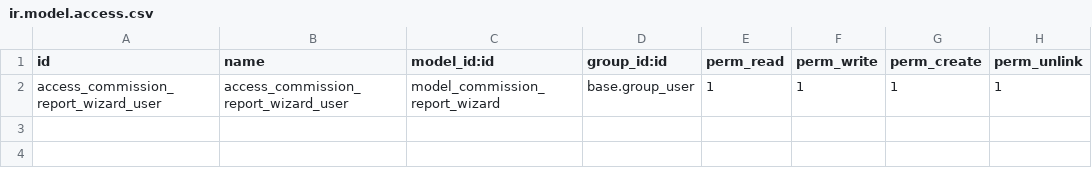
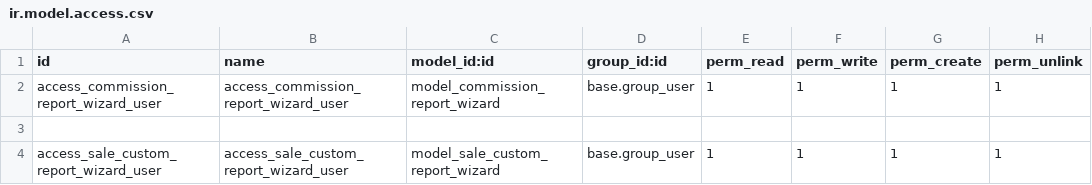
Before and after one commit to Paras-1-saxena/KreatorBee, a CSV file: apg_custom_reports/security/ir.model.access.csv, drawn as a sheet.

Commit message:
[edit]create sale excel report, add date filter in coupon

```diff
--- a/apg_custom_reports/security/ir.model.access.csv
+++ b/apg_custom_reports/security/ir.model.access.csv
@@ -2 +2,3 @@ id,name,model_id:id,group_id:id,perm_read,perm_write,perm_create,perm_unlink
 access_commission_report_wizard_user,access_commission_report_wizard_user,model_commission_report_wizard,base.group_user,1,1,1,1
+
+access_sale_custom_report_wizard_user,access_sale_custom_report_wizard_user,model_sale_custom_report_wizard,base.group_user,1,1,1,1
```
Also changed, not shown: 5 other files.
